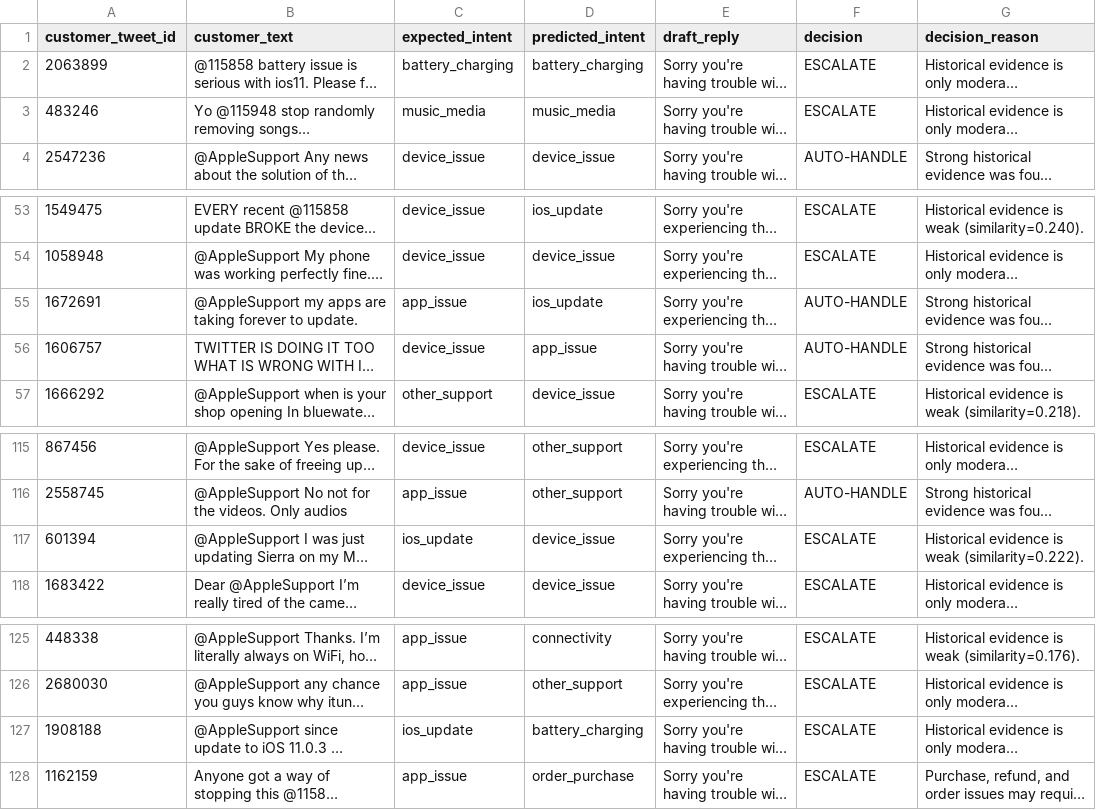
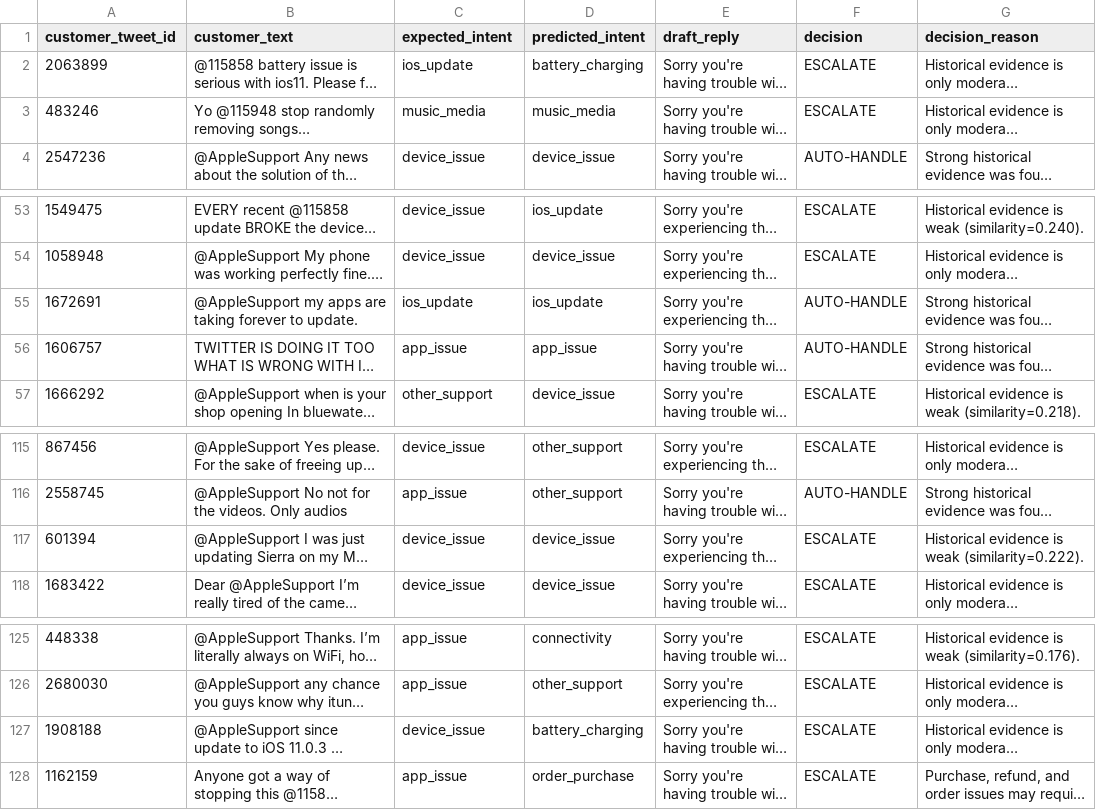
Before and after one commit to yaswanthnunna05-coder/hiver-sde-intern, a CSV file: evaluation/reply_evaluation_results.csv, drawn as a sheet; only a part is shown, gaps mark what is left out; long unchanged cells end in …; the diff names each change by its address in the sheet, - before the commit and + after, or states it on an @@ line.

```diff
--- a/evaluation/reply_evaluation_results.csv
+++ b/evaluation/reply_evaluation_results.csv
-C2 (expected_intent): battery_charging
+C2 (expected_intent): ios_update
-C55 (expected_intent): app_issue
+C55 (expected_intent): ios_update
-C56 (expected_intent): device_issue
+C56 (expected_intent): app_issue
-C117 (expected_intent): ios_update
+C117 (expected_intent): device_issue
-C127 (expected_intent): ios_update
+C127 (expected_intent): device_issue
```
Also changed, not shown: data/golden_set.csv, evaluation/retrieval_baseline_results.csv, 3 other files.
